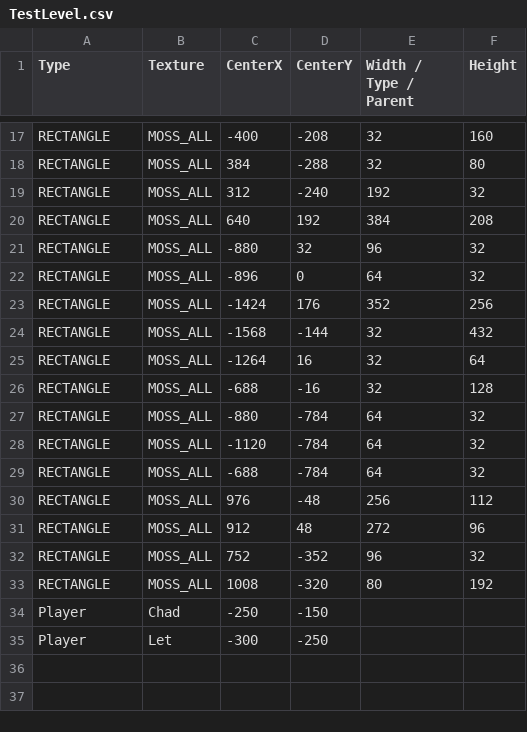
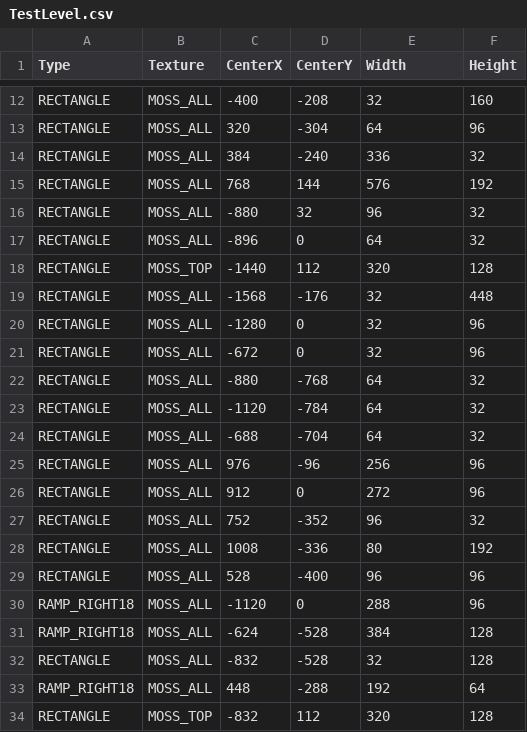
Before and after one commit to BurningMagyk/Droserogis, a CSV file: Resources/Levels/TestLevel.csv, drawn as a sheet; only a part is shown, gaps mark what is left out; the shorter side is filled out with more unchanged rows; removed rows and columns are numbered as before the commit, all else as after; the diff covers the shown part only; the diff names each change by its address in the sheet, - before the commit and + after, or states it on an @@ line.

Commit message:
Adding ramp texture

```diff
--- a/Resources/Levels/TestLevel.csv
+++ b/Resources/Levels/TestLevel.csv
-E1: Width / Type / Parent
+E1: Width
-C13 (CenterX): 384
+C13 (CenterX): 320
-D13 (CenterY): -288
+D13 (CenterY): -304
-E13 (Width): 32
+E13 (Width): 64
-F13 (Height): 80
+F13 (Height): 96
-C14 (CenterX): 312
+C14 (CenterX): 384
-E14 (Width): 192
+E14 (Width): 336
-C15 (CenterX): 640
+C15 (CenterX): 768
-D15 (CenterY): 192
+D15 (CenterY): 144
-E15 (Width): 384
+E15 (Width): 576
-F15 (Height): 208
+F15 (Height): 192
-row 23: RECTANGLE | MOSS_ALL | -1424 | 176 | 352 | 256
+row 18: RECTANGLE | MOSS_TOP | -1440 | 112 | 320 | 128
-D19 (CenterY): -144
+D19 (CenterY): -176
-F19 (Height): 432
+F19 (Height): 448
-C20 (CenterX): -1264
+C20 (CenterX): -1280
-D20 (CenterY): 16
+D20 (CenterY): 0
-F20 (Height): 64
+F20 (Height): 96
-C21 (CenterX): -688
+C21 (CenterX): -672
-D21 (CenterY): -16
+D21 (CenterY): 0
-F21 (Height): 128
+F21 (Height): 96
-D22 (CenterY): -784
+D22 (CenterY): -768
-D24 (CenterY): -784
+D24 (CenterY): -704
-D25 (CenterY): -48
+D25 (CenterY): -96
-F25 (Height): 112
+F25 (Height): 96
-D26 (CenterY): 48
+D26 (CenterY): 0
-D28 (CenterY): -320
+D28 (CenterY): -336
+row 29: RECTANGLE | MOSS_ALL | 528 | -400 | 96 | 96
+row 30: RAMP_RIGHT18 | MOSS_ALL | -1120 | 0 | 288 | 96
+row 31: RAMP_RIGHT18 | MOSS_ALL | -624 | -528 | 384 | 128
+row 32: RECTANGLE | MOSS_ALL | -832 | -528 | 32 | 128
+row 33: RAMP_RIGHT18 | MOSS_ALL | 448 | -288 | 192 | 64
+row 34: RECTANGLE | MOSS_TOP | -832 | 112 | 320 | 128
```
Also changed, not shown: 4 added rows, 6 removed rows and 23 edited cells elsewhere in this file, 54 other files.
